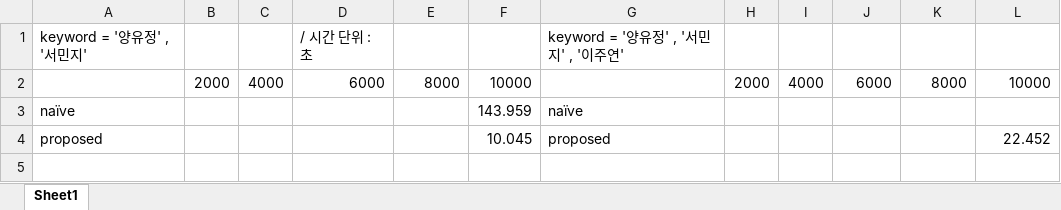
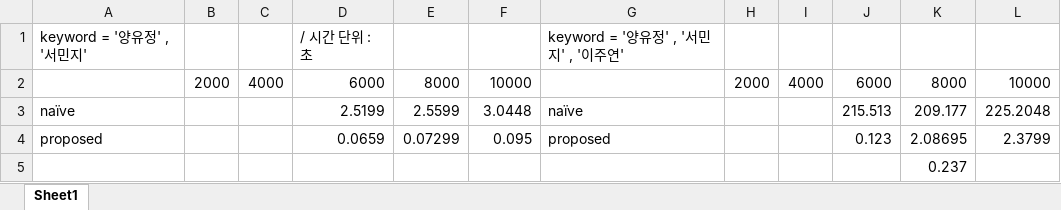
Before and after one commit to YYuJeong/Provenance-Data-Management-System, an Excel workbook: KeywordSearch/experiments.xlsx, sheet Sheet1, drawn as a sheet; values as stored, in another font and other column widths than the file's, no borders; removed rows and columns are numbered as before the commit, all else as after; the diff names each change by its address in the sheet, - before the commit and + after, or states it on an @@ line.

```diff
--- a/KeywordSearch/experiments.xlsx (sheet Sheet1)
+++ b/KeywordSearch/experiments.xlsx (sheet Sheet1)
-row 3: naïve |  |  |  |  | 143.959 | naïve
-row 4: proposed |  |  |  |  | 10.045 | proposed |  |  |  |  | 22.452
+row 3: naïve |  |  | 2.5199 | 2.5599 | 3.0448 | naïve |  |  | 215.513 | 209.177 | 225.2048
+row 4: proposed |  |  | 0.0659 | 0.07299 | 0.095 | proposed |  |  | 0.123 | 2.08695 | 2.3799
+row 5:  |  |  |  |  |  |  |  |  |  | 0.237
```
Also changed, not shown: 3 other files.
